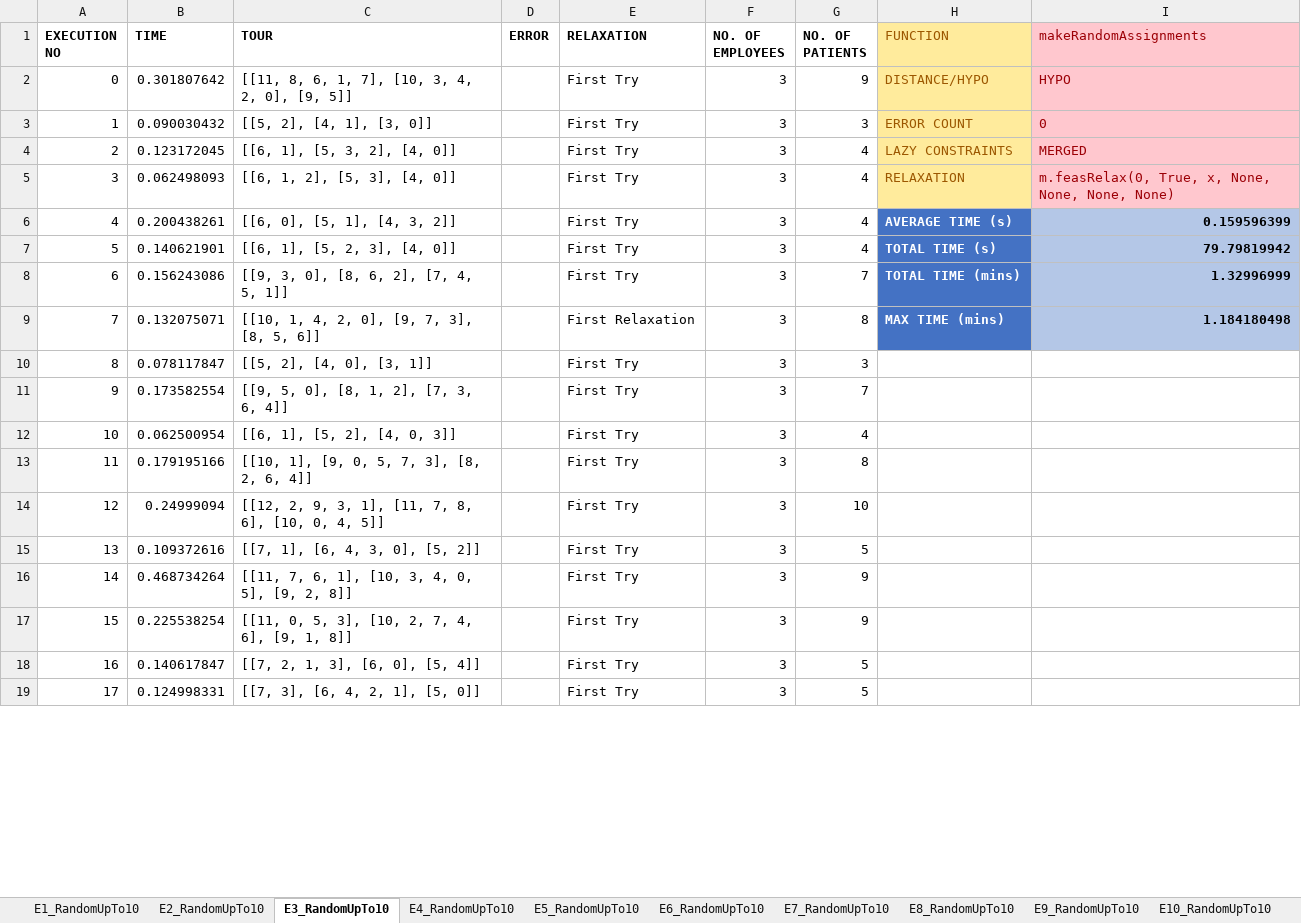
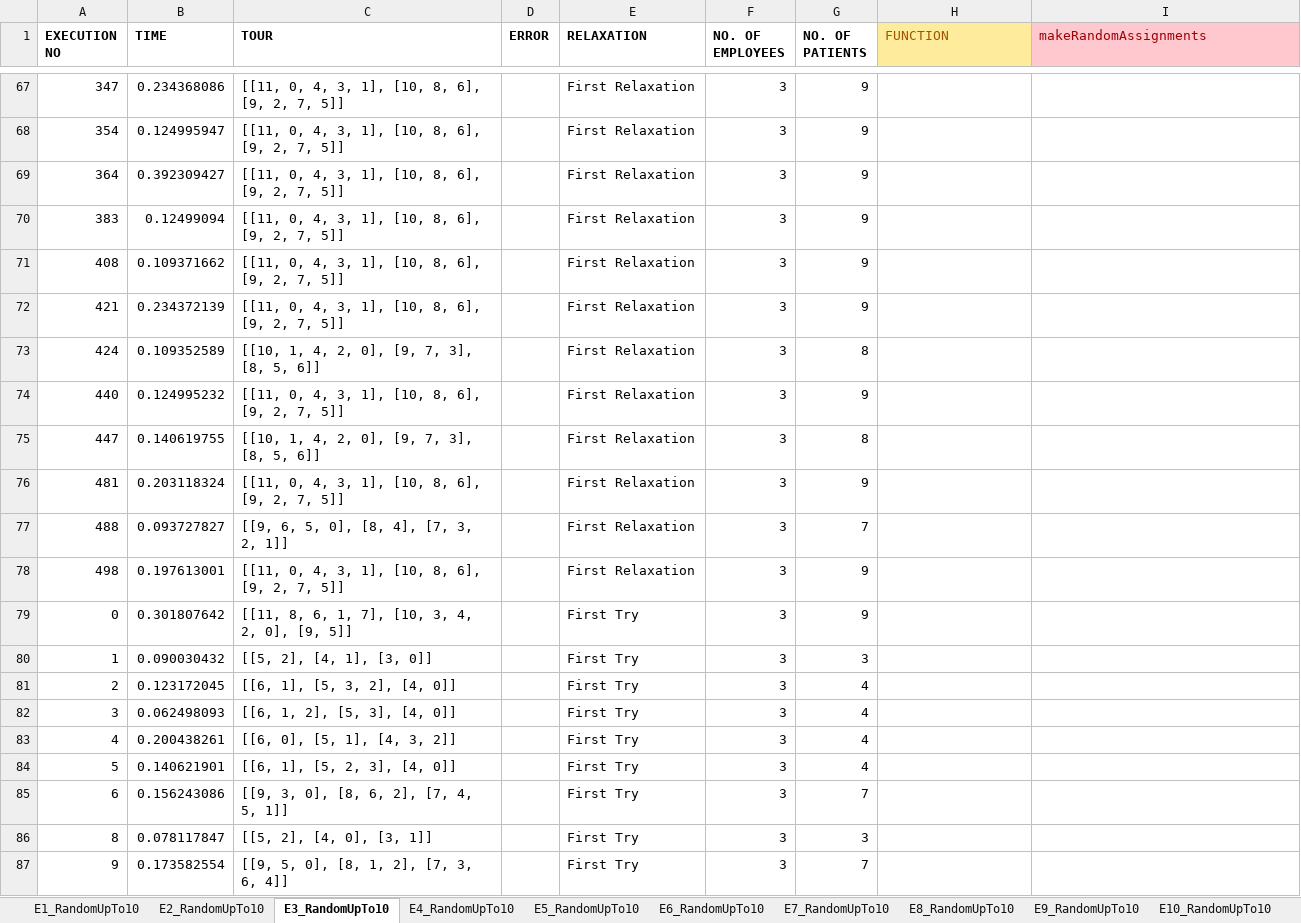
Before and after one commit to evdokiamina/HomeHelpService, an Excel workbook: FinalTest_merged.xlsx, sheet E3_RandomUpTo10, drawn as a sheet; only a part is shown, gaps mark what is left out; the shorter side is filled out with more unchanged rows; values as stored, in another font and other column widths than the file's, no borders; removed rows and columns are numbered as before the commit, all else as after; the diff covers the shown part only; the diff names each change by its address in the sheet, - before the commit and + after, or states it on an @@ line.

```diff
--- a/FinalTest_merged.xlsx (sheet E3_RandomUpTo10)
+++ b/FinalTest_merged.xlsx (sheet E3_RandomUpTo10)
@@ row 349 moved to row 67: 347 @@
@@ row 356 moved to row 68: 354 @@
@@ row 366 moved to row 69: 364 @@
@@ row 385 moved to row 70: 383 @@
@@ row 410 moved to row 71: 408 @@
@@ row 423 moved to row 72: 421 @@
@@ row 426 moved to row 73: 424 @@
@@ row 442 moved to row 74: 440 @@
@@ row 449 moved to row 75: 447 @@
@@ row 483 moved to row 76: 481 @@
@@ row 490 moved to row 77: 488 @@
@@ row 500 moved to row 78: 498 @@
-H79 (FUNCTION): DISTANCE/HYPO
+H79 (FUNCTION): (empty)
-H79:H82 fill: #FFEB9C
+H79:H82 fill: none
-I79 (makeRandomAssignments): HYPO
+I79 (makeRandomAssignments): (empty)
-I79:I82 fill: #FFC7CE
+I79:I82 fill: none
-H80 (FUNCTION): ERROR COUNT
+H80 (FUNCTION): (empty)
-I80 (makeRandomAssignments): 0
+I80 (makeRandomAssignments): (empty)
-H81 (FUNCTION): LAZY CONSTRAINTS
+H81 (FUNCTION): (empty)
-I81 (makeRandomAssignments): MERGED
+I81 (makeRandomAssignments): (empty)
-H82 (FUNCTION): RELAXATION
+H82 (FUNCTION): (empty)
-I82 (makeRandomAssignments): m.feasRelax(0, True, x, None, None, None, None)
+I82 (makeRandomAssignments): (empty)
-H83 (FUNCTION): AVERAGE TIME (s)
+H83 (FUNCTION): (empty)
-H83:H85 fill: #4472C4
+H83:H85 fill: none
-I83 (makeRandomAssignments): 0.159596399
+I83 (makeRandomAssignments): (empty)
-I83:I85 fill: #B4C7E7
+I83:I85 fill: none
-H84 (FUNCTION): TOTAL TIME (s)
+H84 (FUNCTION): (empty)
-I84 (makeRandomAssignments): 79.79819942
+I84 (makeRandomAssignments): (empty)
-H85 (FUNCTION): TOTAL TIME (mins)
+H85 (FUNCTION): (empty)
-I85 (makeRandomAssignments): 1.32996999
+I85 (makeRandomAssignments): (empty)
-row 9: 7 | 0.132075071 | [[10, 1, 4, 2, 0], [9, 7, 3], [8, 5, 6]] |  | First Relaxation | 3 | 8 | MAX TIME (mins) | 1.184180498
```
Also changed, not shown: 14 added rows, 13 removed rows and 51 moved rows elsewhere in this sheet, sheet E5_RandomUpTo10, sheet E7_RandomUpTo10, sheet E4_RandomUpTo10, sheet E6_RandomUpTo10, sheet E8_RandomUpTo10, sheet E5-10_RandomUpTo10, 4 more sheets, other sheet tabs, FinalTest_merged_E0-5_E0-20.xlsx, FinalTest_merged_upTo11.xlsx, 9 other files.
